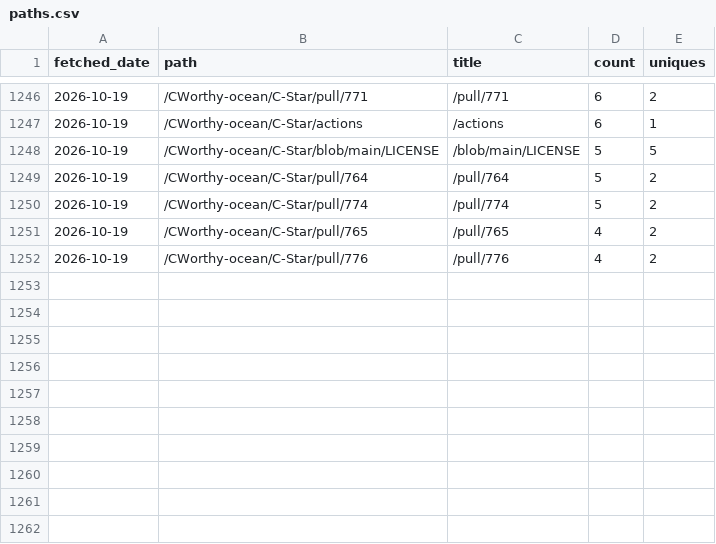
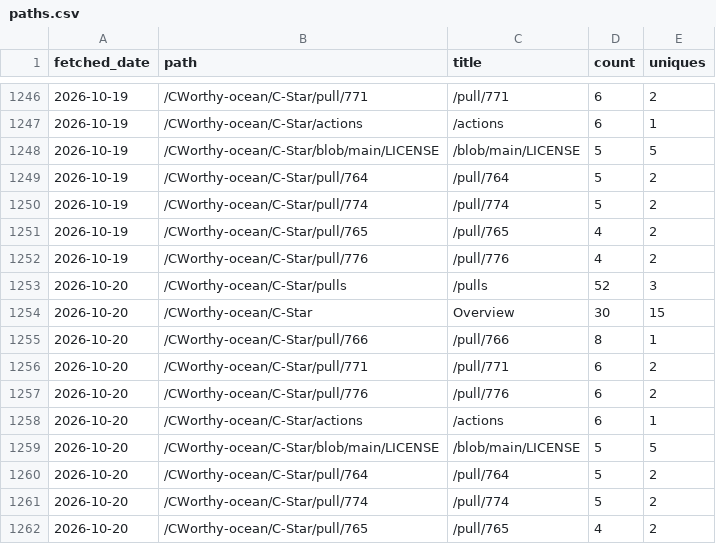
Before and after one commit to CWorthy-ocean/cworthy-gh-metrics, a CSV file: data/CWorthy-ocean/C-Star/paths.csv, drawn as a sheet; only a part is shown, gaps mark what is left out; the diff names each change by its address in the sheet, - before the commit and + after, or states it on an @@ line.

```diff
--- a/data/CWorthy-ocean/C-Star/paths.csv
+++ b/data/CWorthy-ocean/C-Star/paths.csv
+row 1253: 2026-10-20 | /CWorthy-ocean/C-Star/pulls | /pulls | 52 | 3
+row 1254: 2026-10-20 | /CWorthy-ocean/C-Star | Overview | 30 | 15
+row 1255: 2026-10-20 | /CWorthy-ocean/C-Star/pull/766 | /pull/766 | 8 | 1
+row 1256: 2026-10-20 | /CWorthy-ocean/C-Star/pull/771 | /pull/771 | 6 | 2
+row 1257: 2026-10-20 | /CWorthy-ocean/C-Star/pull/776 | /pull/776 | 6 | 2
+row 1258: 2026-10-20 | /CWorthy-ocean/C-Star/actions | /actions | 6 | 1
+row 1259: 2026-10-20 | /CWorthy-ocean/C-Star/blob/main/LICENSE | /blob/main/LICENSE | 5 | 5
+row 1260: 2026-10-20 | /CWorthy-ocean/C-Star/pull/764 | /pull/764 | 5 | 2
+row 1261: 2026-10-20 | /CWorthy-ocean/C-Star/pull/774 | /pull/774 | 5 | 2
+row 1262: 2026-10-20 | /CWorthy-ocean/C-Star/pull/765 | /pull/765 | 4 | 2
```
Also changed, not shown: data/CWorthy-ocean/cson-forge/paths.csv, data/CWorthy-ocean/roms-tools/paths.csv, 23 other files.
